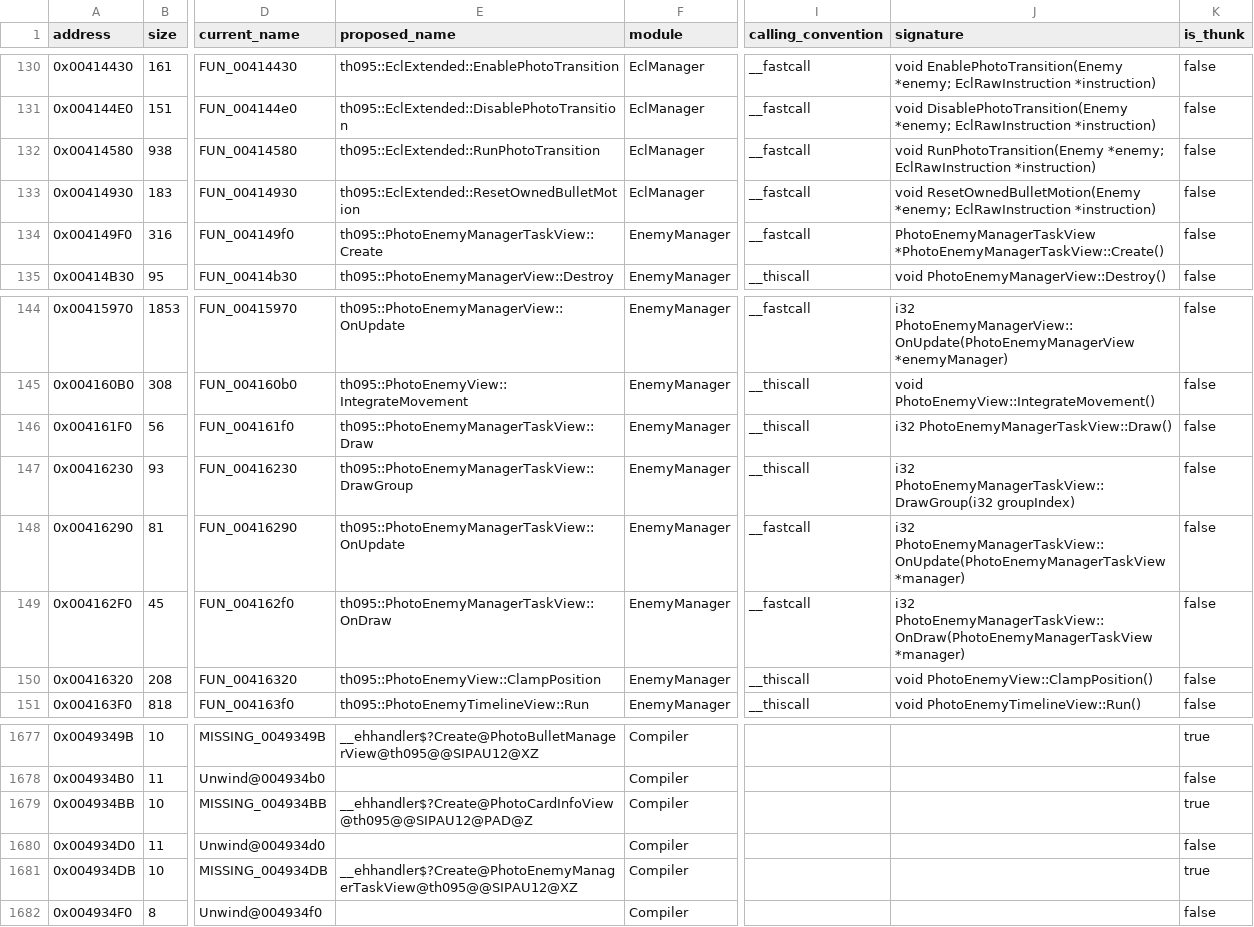
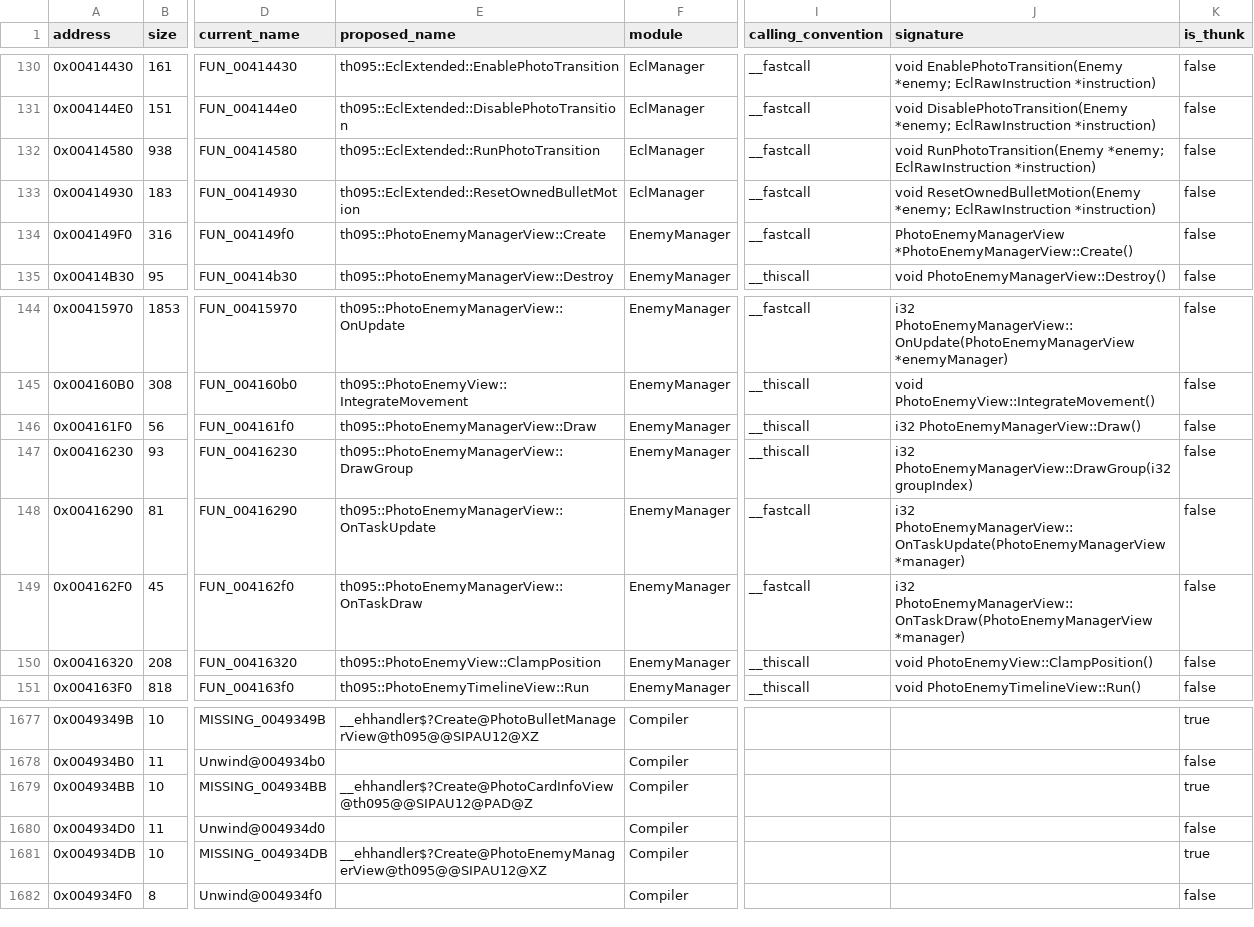
Before and after one commit to N0zoM1z0/th095, a CSV file: config/functions.csv, drawn as a sheet; only a part is shown, gaps mark what is left out; the diff names each change by its address in the sheet, - before the commit and + after, or states it on an @@ line.

Commit message:
gpt-6.2-sol: share the EnemyInf factory and callbacks

```diff
--- a/config/functions.csv
+++ b/config/functions.csv
-E134 (proposed_name): th095::PhotoEnemyManagerTaskView::Create
+E134 (proposed_name): th095::PhotoEnemyManagerView::Create
-J134 (signature): PhotoEnemyManagerTaskView *PhotoEnemyManagerTaskView::Create()
+J134 (signature): PhotoEnemyManagerView *PhotoEnemyManagerView::Create()
-E146 (proposed_name): th095::PhotoEnemyManagerTaskView::Draw
+E146 (proposed_name): th095::PhotoEnemyManagerView::Draw
-J146 (signature): i32 PhotoEnemyManagerTaskView::Draw()
+J146 (signature): i32 PhotoEnemyManagerView::Draw()
-E147 (proposed_name): th095::PhotoEnemyManagerTaskView::DrawGroup
+E147 (proposed_name): th095::PhotoEnemyManagerView::DrawGroup
-J147 (signature): i32 PhotoEnemyManagerTaskView::DrawGroup(i32 groupIndex)
+J147 (signature): i32 PhotoEnemyManagerView::DrawGroup(i32 groupIndex)
-E148 (proposed_name): th095::PhotoEnemyManagerTaskView::OnUpdate
+E148 (proposed_name): th095::PhotoEnemyManagerView::OnTaskUpdate
-J148 (signature): i32 PhotoEnemyManagerTaskView::OnUpdate(PhotoEnemyManagerTaskView *manager)
+J148 (signature): i32 PhotoEnemyManagerView::OnTaskUpdate(PhotoEnemyManagerView *manager)
-E149 (proposed_name): th095::PhotoEnemyManagerTaskView::OnDraw
+E149 (proposed_name): th095::PhotoEnemyManagerView::OnTaskDraw
-J149 (signature): i32 PhotoEnemyManagerTaskView::OnDraw(PhotoEnemyManagerTaskView *manager)
+J149 (signature): i32 PhotoEnemyManagerView::OnTaskDraw(PhotoEnemyManagerView *manager)
-E1681 (proposed_name): __ehhandler$?Create@PhotoEnemyManagerTaskView@th095@@SIPAU12@XZ
+E1681 (proposed_name): __ehhandler$?Create@PhotoEnemyManagerView@th095@@SIPAU12@XZ
```
Also changed, not shown: config/implemented.csv, config/matches.csv, 15 other files.
